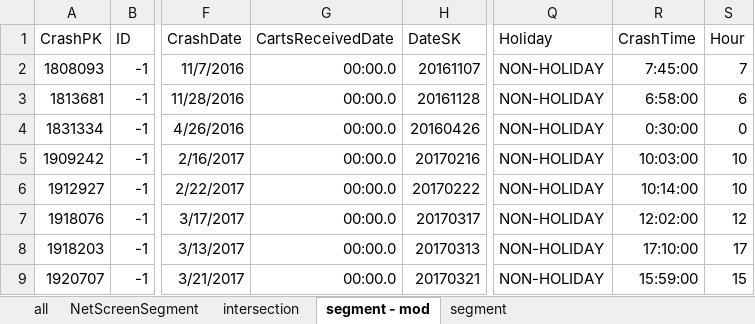
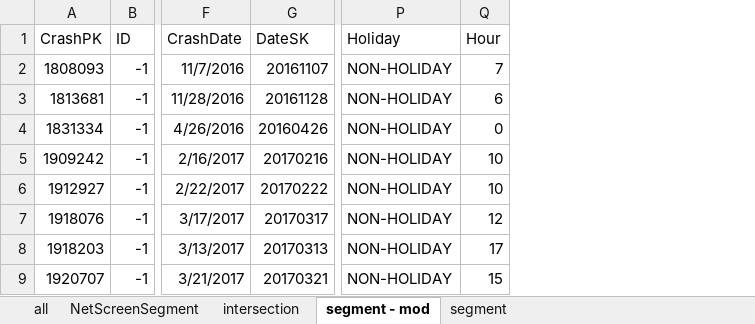
Before and after one commit to LSU-CARTS/CET-Segments, an Excel workbook: 069-02_16-18.xlsx, sheet segment - mod, drawn as a sheet; only a part is shown, gaps mark what is left out; values as stored, in another font and other column widths than the file's, no borders; the diff names each change by its address in the sheet, - before the commit and + after, or states it on an @@ line.

```diff
--- a/069-02_16-18.xlsx (sheet segment - mod)
+++ b/069-02_16-18.xlsx (sheet segment - mod)
-column G (CartsReceivedDate), rows 2-9: all 00:00.0
-column R (CrashTime), rows 2-9: 7:45:00 | 6:58:00 | 0:30:00 | 10:03:00 | 10:14:00 | 12:02:00 | 17:10:00 | 15:59:00
```
Also changed, not shown: 3 other files.
